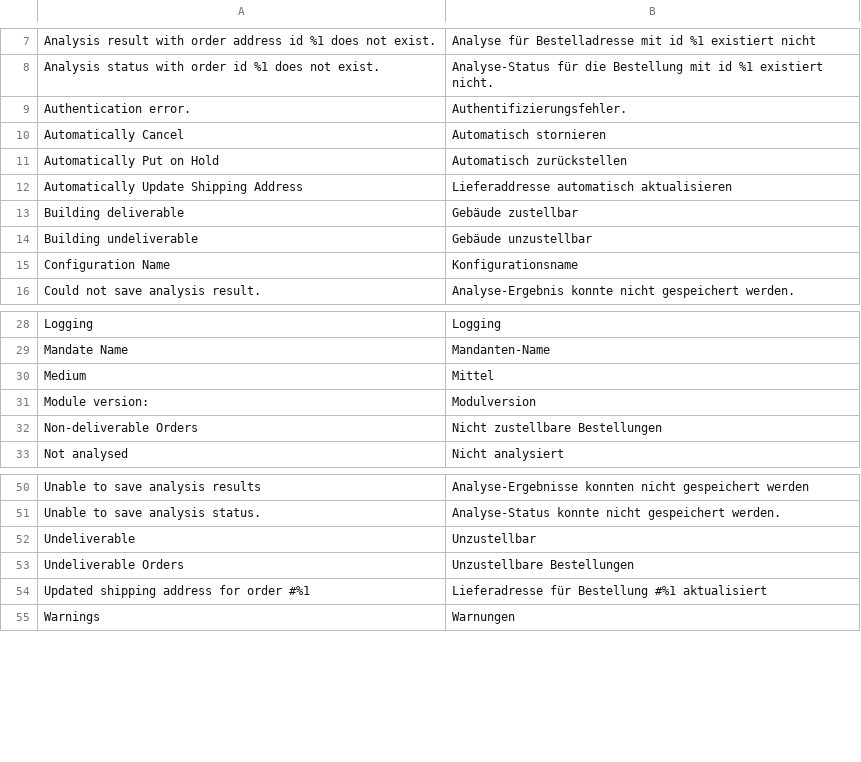
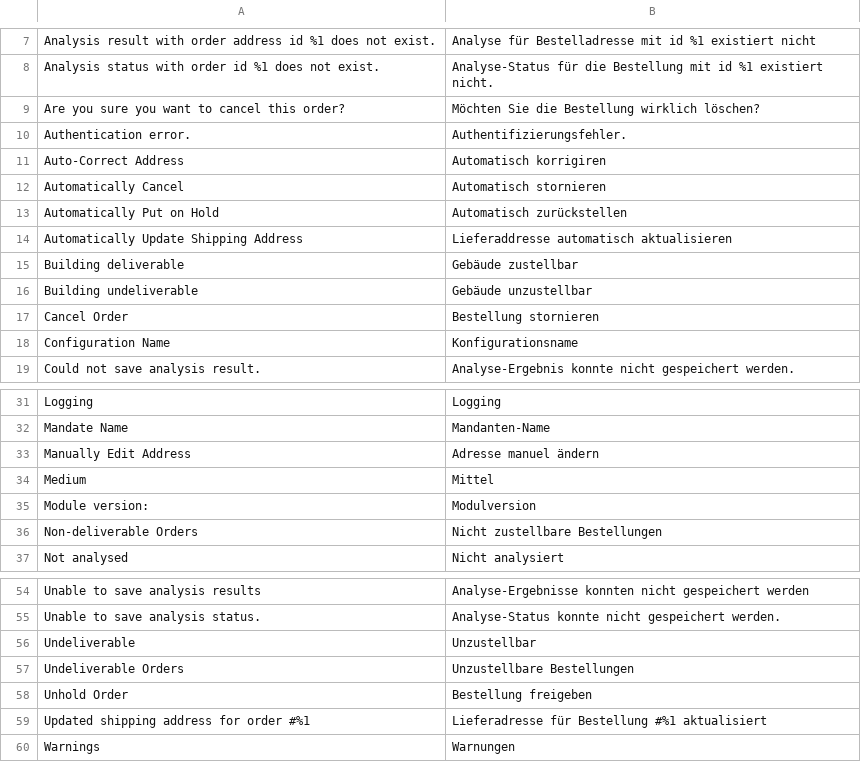
Before and after one commit to netresearch/deutschepost-module-addressfactory-m2, a CSV file: i18n/de_DE.csv, drawn as a sheet; only a part is shown, gaps mark what is left out; the diff names each change by its address in the sheet, - before the commit and + after, or states it on an @@ line.

```diff
--- a/i18n/de_DE.csv
+++ b/i18n/de_DE.csv
+row 9: Are you sure you want to cancel this order? | Möchten Sie die Bestellung wirklich löschen?
+row 11: Auto-Correct Address | Automatisch korrigiren
+row 17: Cancel Order | Bestellung stornieren
+row 33: Manually Edit Address | Adresse manuel ändern
+row 58: Unhold Order | Bestellung freigeben
```
Also changed, not shown: i18n/en_US.csv, 9 other files.
